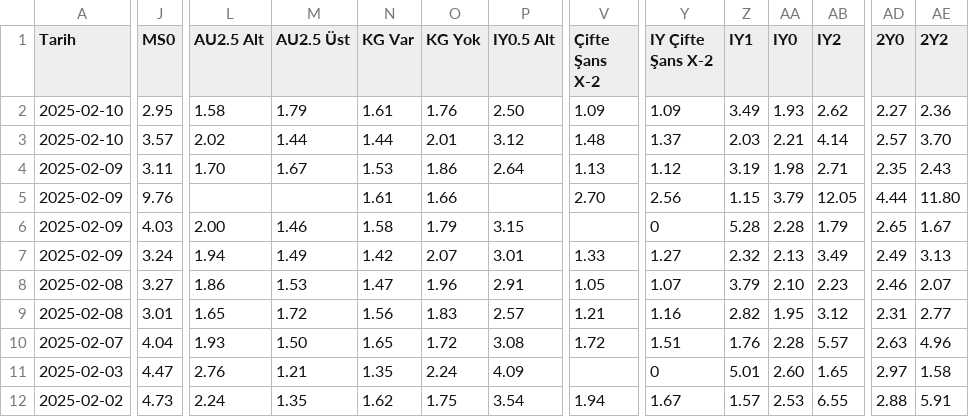
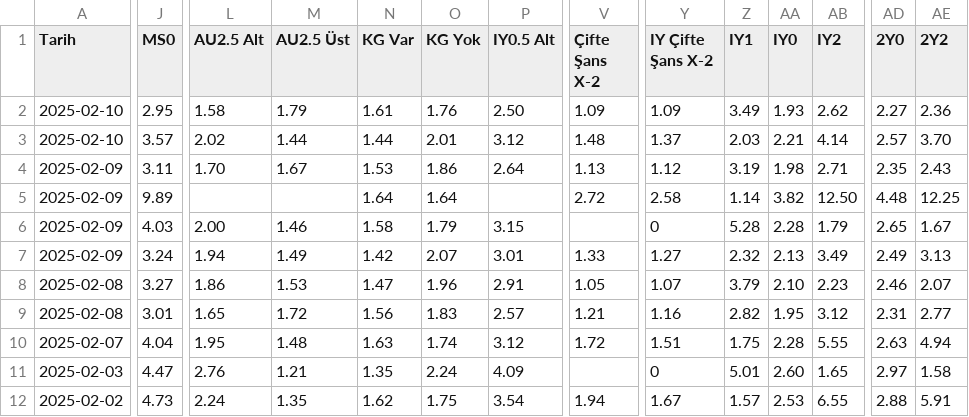
Before and after one commit to analysematchodds/match_odds_csv, a CSV file: matchodds.csv, drawn as a sheet; only a part is shown, gaps mark what is left out; the diff covers the shown part only; the diff names each change by its address in the sheet, - before the commit and + after, or states it on an @@ line.

Commit message:
Update matchodds.csv

```diff
--- a/matchodds.csv
+++ b/matchodds.csv
-J5 (MS0): 9.76
+J5 (MS0): 9.89
-N5 (KG Var): 1.61
+N5 (KG Var): 1.64
-O5 (KG Yok): 1.66
+O5 (KG Yok): 1.64
-V5 (Çifte Şans X-2): 2.70
+V5 (Çifte Şans X-2): 2.72
-Y5 (IY Çifte Şans X-2): 2.56
+Y5 (IY Çifte Şans X-2): 2.58
-Z5 (IY1): 1.15
+Z5 (IY1): 1.14
-AA5 (IY0): 3.79
+AA5 (IY0): 3.82
-AB5 (IY2): 12.05
+AB5 (IY2): 12.50
-AD5 (2Y0): 4.44
+AD5 (2Y0): 4.48
-AE5 (2Y2): 11.80
+AE5 (2Y2): 12.25
-L10 (AU2.5 Alt): 1.93
+L10 (AU2.5 Alt): 1.95
-M10 (AU2.5 Üst): 1.50
+M10 (AU2.5 Üst): 1.48
-N10 (KG Var): 1.65
+N10 (KG Var): 1.63
-O10 (KG Yok): 1.72
+O10 (KG Yok): 1.74
-P10 (IY0.5 Alt): 3.08
+P10 (IY0.5 Alt): 3.12
-Z10 (IY1): 1.76
+Z10 (IY1): 1.75
-AB10 (IY2): 5.57
+AB10 (IY2): 5.55
-AE10 (2Y2): 4.96
+AE10 (2Y2): 4.94
```
Also changed, not shown: 7 edited cells elsewhere in this file.
